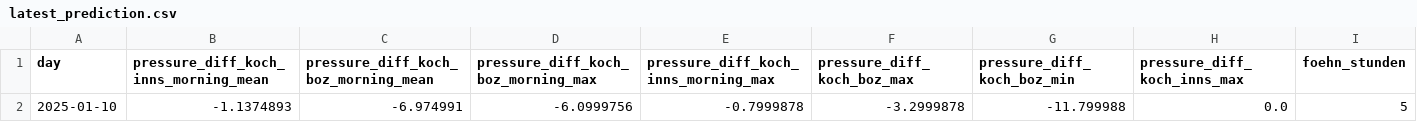
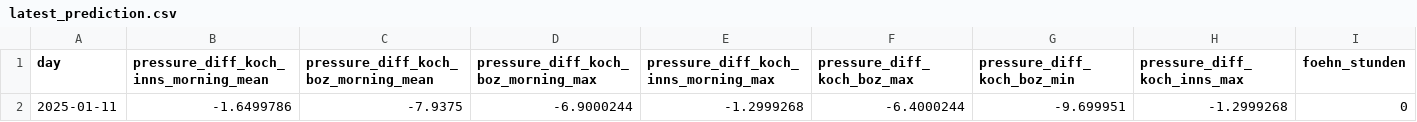
Before and after one commit to christian-fey/Koechelt_der_Kochel, a CSV file: latest_prediction.csv, drawn as a sheet; only a part is shown; removed rows and columns are numbered as before the commit, all else as after; rows hold the shown columns only; the diff names each change by its address in the sheet, - before the commit and + after, or states it on an @@ line.

```diff
--- a/latest_prediction.csv
+++ b/latest_prediction.csv
-row 2: 2025-01-10 | -1.1374893 | -6.974991 | -6.0999756 | -0.7999878 | -3.2999878 | -11.799988 | 0.0 | 5
+row 2: 2025-01-11 | -1.6499786 | -7.9375 | -6.9000244 | -1.2999268 | -6.4000244 | -9.699951 | -1.2999268 | 0
```
Also changed, not shown: 1 other file.
